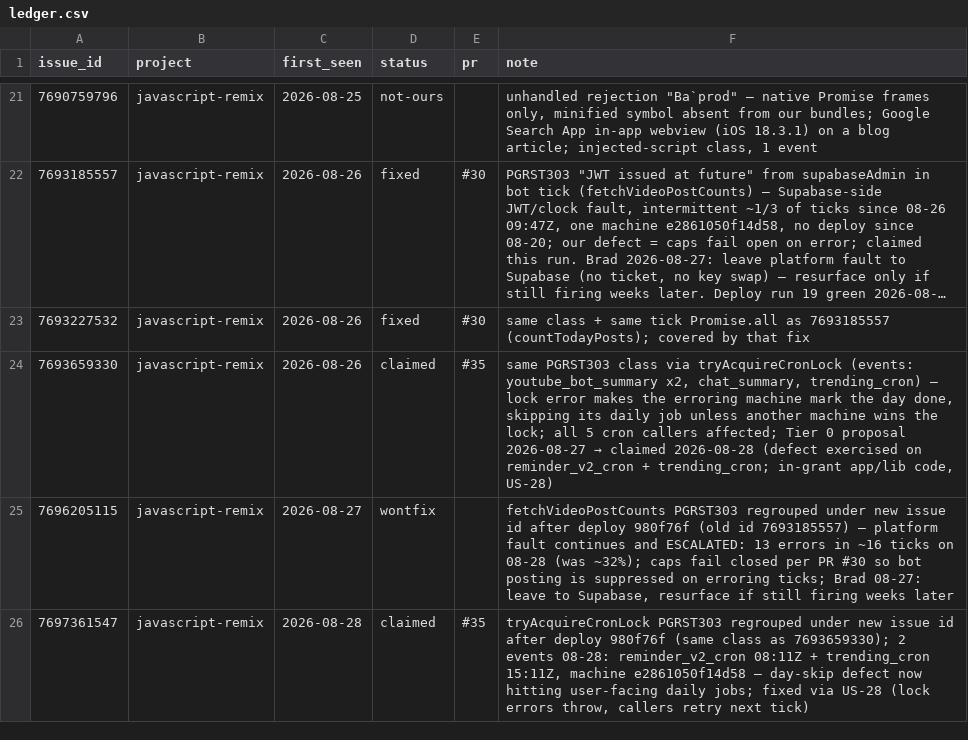
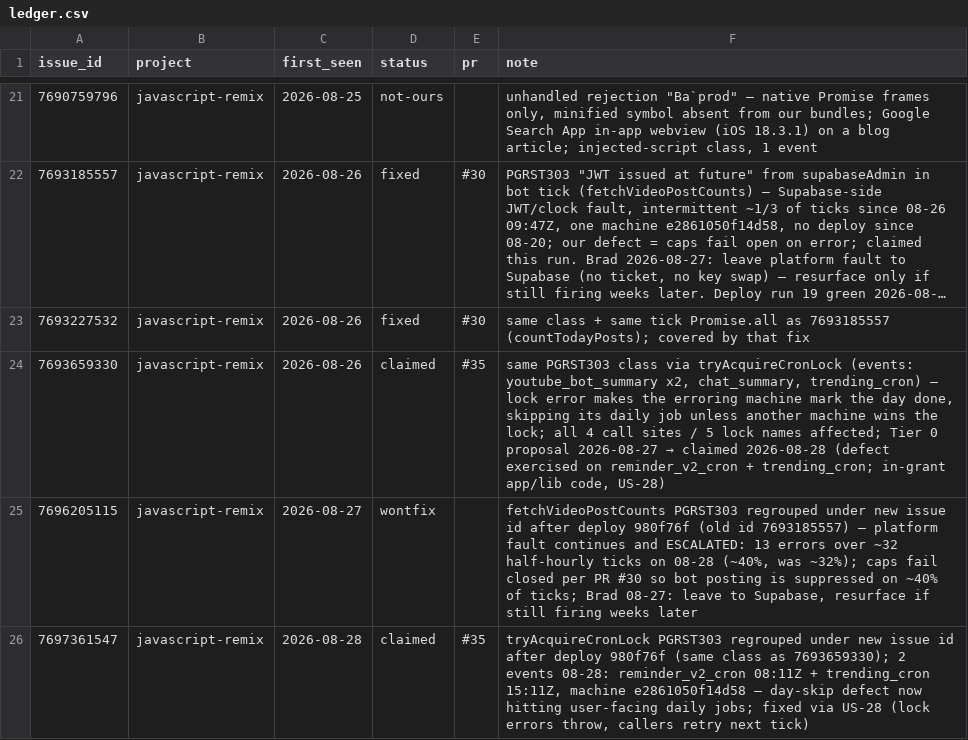
Before and after one commit to DrBradStanfield/roadmap, a CSV file: docs/loops/sentry-fix/ledger.csv, drawn as a sheet; only a part is shown, gaps mark what is left out; long unchanged cells end in ….

```diff
--- a/docs/loops/sentry-fix/ledger.csv
+++ b/docs/loops/sentry-fix/ledger.csv
@@ -23,4 +23,4 @@ issue_id,project,first_seen,status,pr,note
 7693227532,javascript-remix,2026-08-26,fixed,#30,"same class + same tick Promise.all as 7693185557 (countTodayPosts); covered by that fix"
-7693659330,javascript-remix,2026-08-26,claimed,#35,"same PGRST303 class via tryAcquireCronLock (events: youtube_bot_summary x2, chat_summary, trending_cron) — lock error makes the erroring machine mark the day done, skipping its daily job unless another machine wins the lock; all 5 cron callers affected; Tier 0 proposal 2026-08-27 → claimed 2026-08-28 (defect exercised on reminder_v2_cron + trending_cron; in-grant app/lib code, US-28)"
-7696205115,javascript-remix,2026-08-27,wontfix,,"fetchVideoPostCounts PGRST303 regrouped under new issue id after deploy 980f76f (old id 7693185557) — platform fault continues and ESCALATED: 13 errors in ~16 ticks on 08-28 (was ~32%); caps fail closed per PR #30 so bot posting is suppressed on erroring ticks; Brad 08-27: leave to Supabase, resurface if still firing weeks later"
+7693659330,javascript-remix,2026-08-26,claimed,#35,"same PGRST303 class via tryAcquireCronLock (events: youtube_bot_summary x2, chat_summary, trending_cron) — lock error makes the erroring machine mark the day done, skipping its daily job unless another machine wins the lock; all 4 call sites / 5 lock names affected; Tier 0 proposal 2026-08-27 → claimed 2026-08-28 (defect exercised on reminder_v2_cron + trending_cron; in-grant app/lib code, US-28)"
+7696205115,javascript-remix,2026-08-27,wontfix,,"fetchVideoPostCounts PGRST303 regrouped under new issue id after deploy 980f76f (old id 7693185557) — platform fault continues and ESCALATED: 13 errors over ~32 half-hourly ticks on 08-28 (~40%, was ~32%); caps fail closed per PR #30 so bot posting is suppressed on ~40% of ticks; Brad 08-27: leave to Supabase, resurface if still firing weeks later"
 7697361547,javascript-remix,2026-08-28,claimed,#35,"tryAcquireCronLock PGRST303 regrouped under new issue id after deploy 980f76f (same class as 7693659330); 2 events 08-28: reminder_v2_cron 08:11Z + trending_cron 15:11Z, machine e2861050f14d58 — day-skip defect now hitting user-facing daily jobs; fixed via US-28 (lock errors throw, callers retry next tick)"
```
Also changed, not shown: 2 other files.
